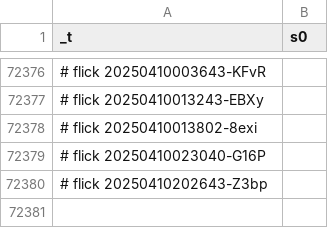
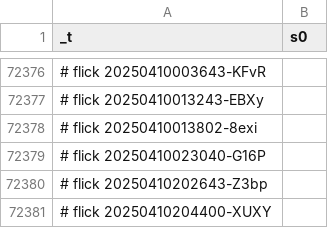
Before and after one commit to abikesa/phantom, a CSV file: kitabo/ensi/ukubona/donorcase/test2/assets/csv/s0_1.csv, drawn as a sheet; only a part is shown, gaps mark what is left out; the diff names each change by its address in the sheet, - before the commit and + after, or states it on an @@ line.

Commit message:
kitabo/ensi/ukubona/donorcase/test2/assets/csv/s0_1.csv

```diff
--- a/kitabo/ensi/ukubona/donorcase/test2/assets/csv/s0_1.csv
+++ b/kitabo/ensi/ukubona/donorcase/test2/assets/csv/s0_1.csv
+row 72381: # flick 20250410204400-XUXY
```
